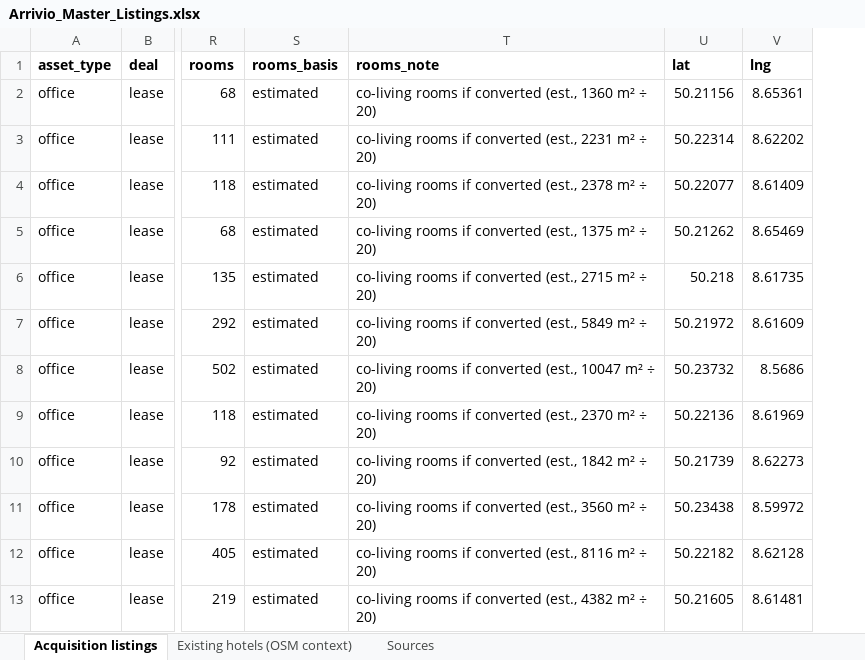
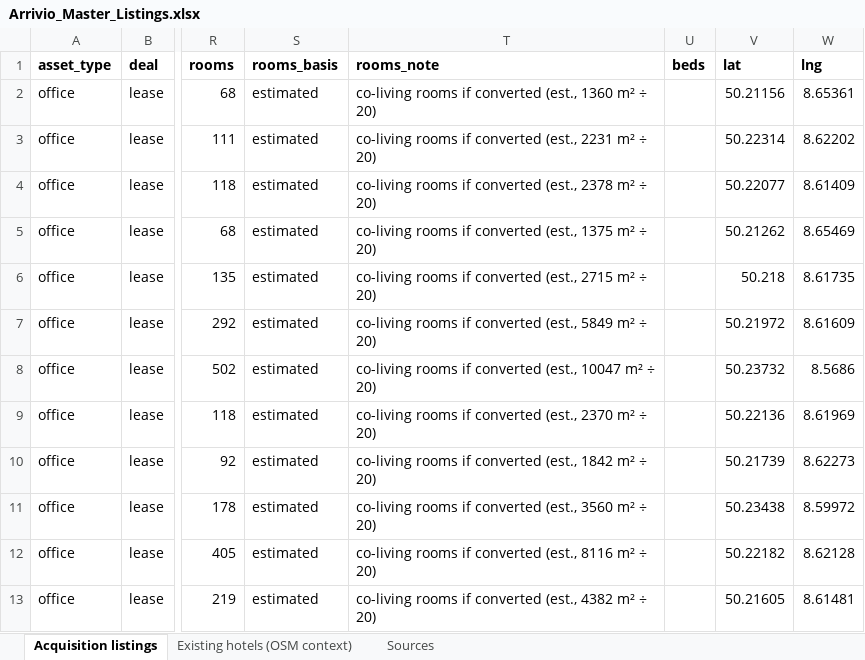
Before and after one commit to arriviotech/arrivio-Demand-map, an Excel workbook: Arrivio_Master_Listings.xlsx, sheet Acquisition listings, drawn as a sheet; only a part is shown, gaps mark what is left out; values as stored, in another font and other column widths than the file's, no borders; the diff names each change by its address in the sheet, - before the commit and + after, or states it on an @@ line.

```diff
--- a/Arrivio_Master_Listings.xlsx (sheet Acquisition listings)
+++ b/Arrivio_Master_Listings.xlsx (sheet Acquisition listings)
+column U (beds), empty
```
Also changed, not shown: 5 other files.
